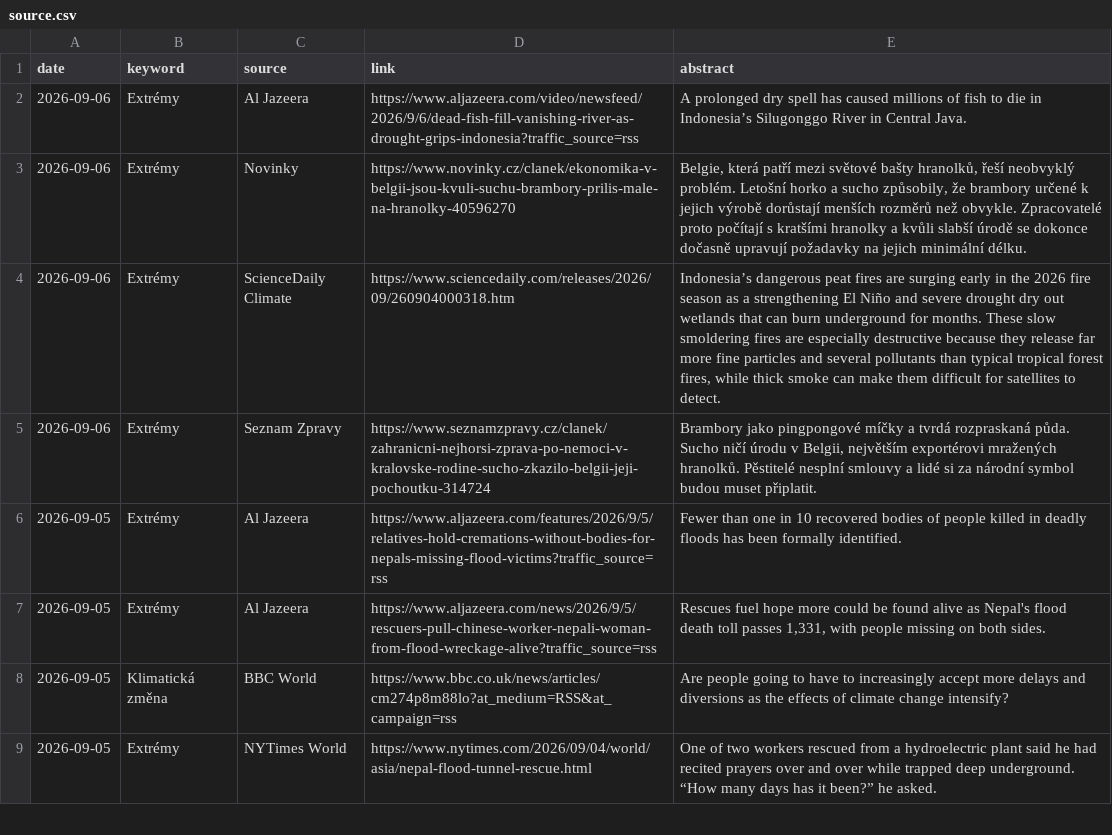
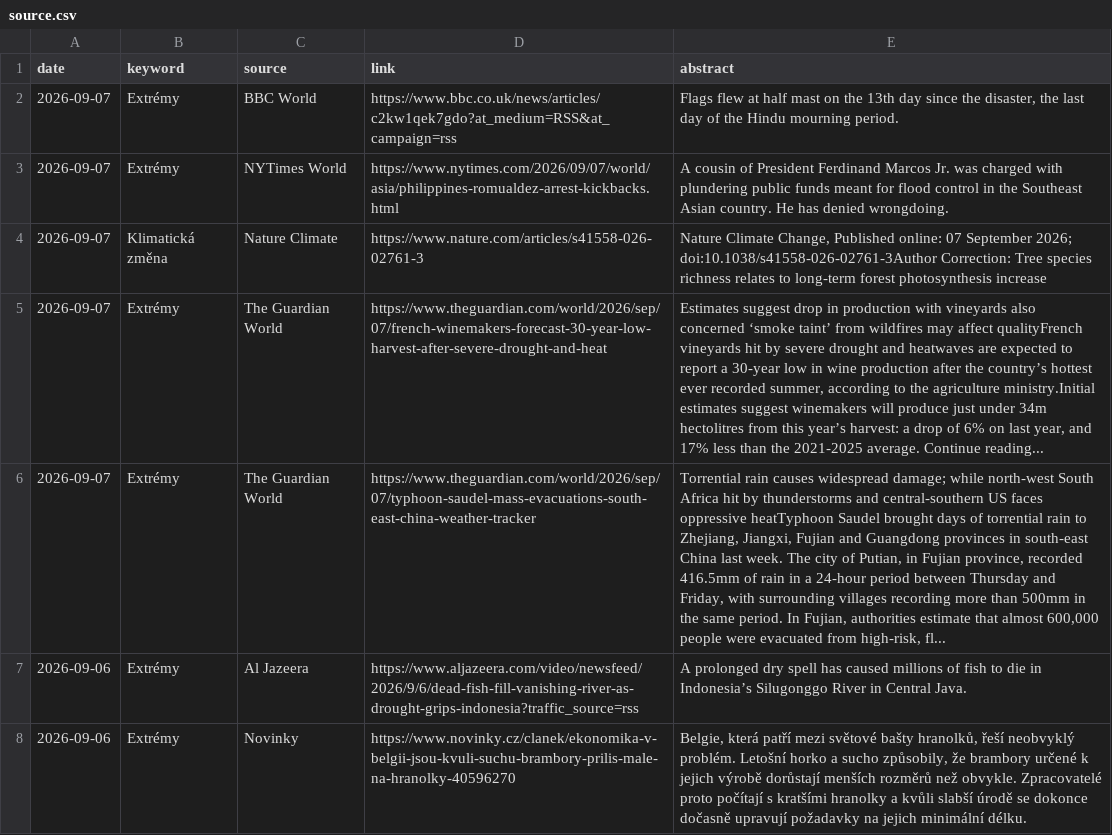
Before and after one commit to RadimTol/Source, a CSV file: source.csv, drawn as a sheet; only a part is shown; the shorter side is filled out with more unchanged rows; the diff names each change by its address in the sheet, - before the commit and + after, or states it on an @@ line.

```diff
--- a/source.csv
+++ b/source.csv
+row 2: 2026-09-07 | Extrémy | BBC World | https://www.bbc.co.uk/news/articles/c2kw1qek7gdo?at_medium=RSS&at_campaign=rss | Flags flew at half mast on the 13th day since the disaster, the last day of the Hindu mourning period.
+row 3: 2026-09-07 | Extrémy | NYTimes World | https://www.nytimes.com/2026/09/07/world/asia/philippines-romualdez-arrest-kickbacks.html | A cousin of President Ferdinand Marcos Jr. was charged with plundering public funds meant for flood control in the Southeast Asian country. He has denied wrongdoing.
+row 4: 2026-09-07 | Klimatická změna | Nature Climate | https://www.nature.com/articles/s41558-026-02761-3 | Nature Climate Change, Published online: 07 September 2026; doi:10.1038/s41558-026-02761-3Author Correction: Tree species richness relates to long-term forest photosynthesis increase
+row 5: 2026-09-07 | Extrémy | The Guardian World | https://www.theguardian.com/world/2026/sep/07/french-winemakers-forecast-30-year-low-harvest-after-severe-drought-and-heat | Estimates suggest drop in production with vineyards also concerned ‘smoke taint’ from wildfires may affect qualityFrench vineyards hit by severe drought and heatwaves are expected to report a 30-year low in wine production after the country’s hottest ever recorded summer, according to the agriculture ministry.Initial estimates suggest winemakers will produce just under 34m hectolitres from this year’s harvest: a drop of 6% on last year, and 17% less than ‌the 2021-2025 average. Continue reading...
+row 6: 2026-09-07 | Extrémy | The Guardian World | https://www.theguardian.com/world/2026/sep/07/typhoon-saudel-mass-evacuations-south-east-china-weather-tracker | Torrential rain causes widespread damage; while north-west South Africa hit by thunderstorms and central-southern US faces oppressive heatTyphoon Saudel brought days of torrential rain to Zhejiang, Jiangxi, Fujian and Guangdong provinces in south-east China last week. The city of Putian, in Fujian province, recorded 416.5mm of rain in a 24-hour period between Thursday and Friday, with surrounding villages recording more than 500mm in the same period. In Fujian, authorities estimate that almost 600,000 people were evacuated from high-risk, fl...
```
Also changed, not shown: 2 other files.
